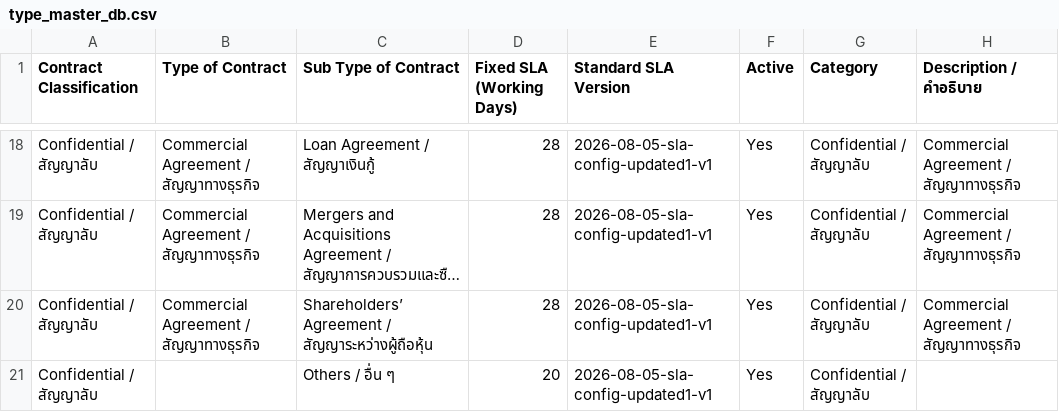
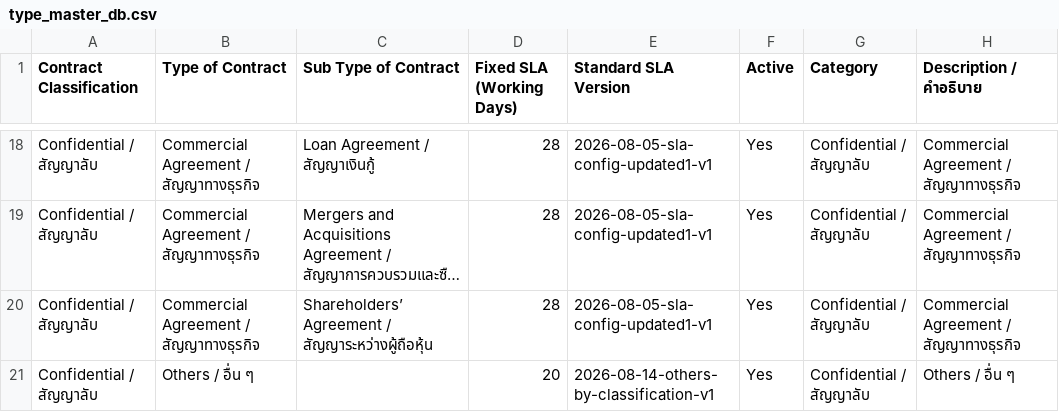
Before and after one commit to turtletwentythree/Project-Contract-tracking, a CSV file: data/type_master_db.csv, drawn as a sheet; only a part is shown, gaps mark what is left out; long unchanged cells end in …; the diff names each change by its address in the sheet, - before the commit and + after, or states it on an @@ line.

Commit message:
Update Others rows in contract type master

```diff
--- a/data/type_master_db.csv
+++ b/data/type_master_db.csv
-B21 (Type of Contract): (empty)
+B21 (Type of Contract): Others / อื่น ๆ
-C21 (Sub Type of Contract): Others / อื่น ๆ
+C21 (Sub Type of Contract): (empty)
-E21 (Standard SLA Version): 2026-08-05-sla-config-updated1-v1
+E21 (Standard SLA Version): 2026-08-14-others-by-classification-v1
-H21 (Description / คำอธิบาย): (empty)
+H21 (Description / คำอธิบาย): Others / อื่น ๆ
```
Also changed, not shown: data/contract_type_master_v2.csv.
